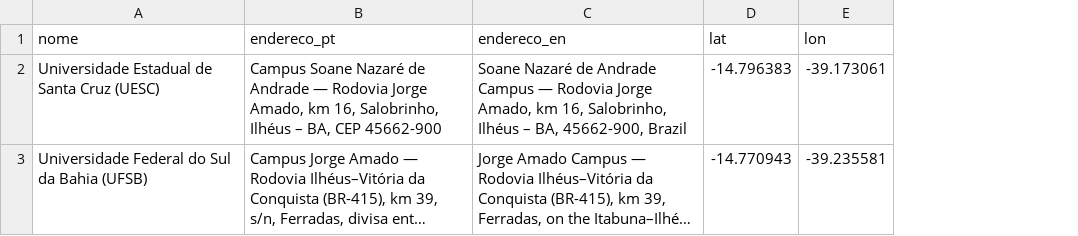
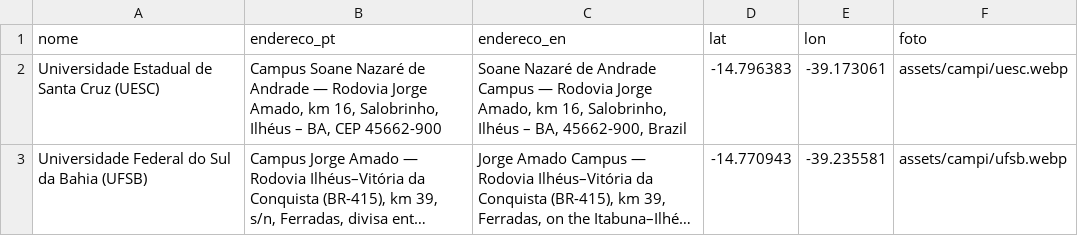
Before and after one commit to gabrielvpina/biovir.github.io, a TSV file: _data/locais.tsv, drawn as a sheet; long unchanged cells end in …; the diff names each change by its address in the sheet, - before the commit and + after, or states it on an @@ line.

```diff
--- a/_data/locais.tsv
+++ b/_data/locais.tsv
+column F (foto), rows 2-3: assets/campi/uesc.webp | assets/campi/ufsb.webp
```
Also changed, not shown: 34 other files.
